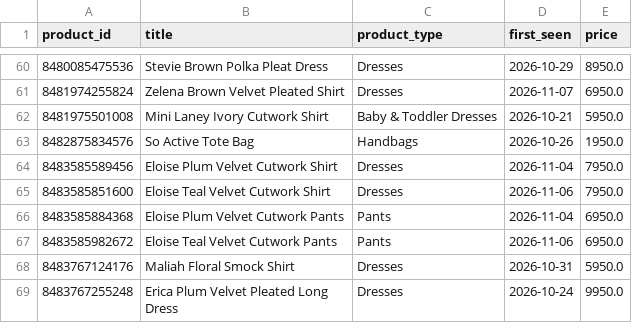
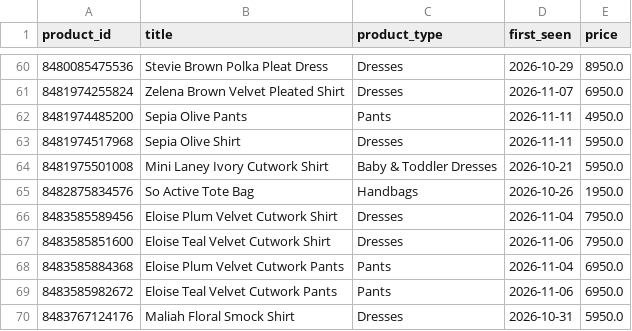
Before and after one commit to nimra-maker/price-intelligence-pipeline, a CSV file: data/export/new_arrivals.csv, drawn as a sheet; only a part is shown, gaps mark what is left out; the shorter side is filled out with more unchanged rows.

```diff
--- a/data/export/new_arrivals.csv
+++ b/data/export/new_arrivals.csv
@@ -61,2 +61,4 @@
 8481974255824,Zelena Brown Velvet Pleated Shirt,Dresses,2026-11-07,6950.0
+8481974485200,Sepia Olive Pants,Pants,2026-11-11,4950.0
+8481974517968,Sepia Olive Shirt,Dresses,2026-11-11,5950.0
 8481975501008,Mini Laney Ivory Cutwork Shirt,Baby & Toddler Dresses,2026-10-21,5950.0
```
Also changed, not shown: data/export/daily_summary.csv, data/export/stock_changes.csv, 2 other files.
